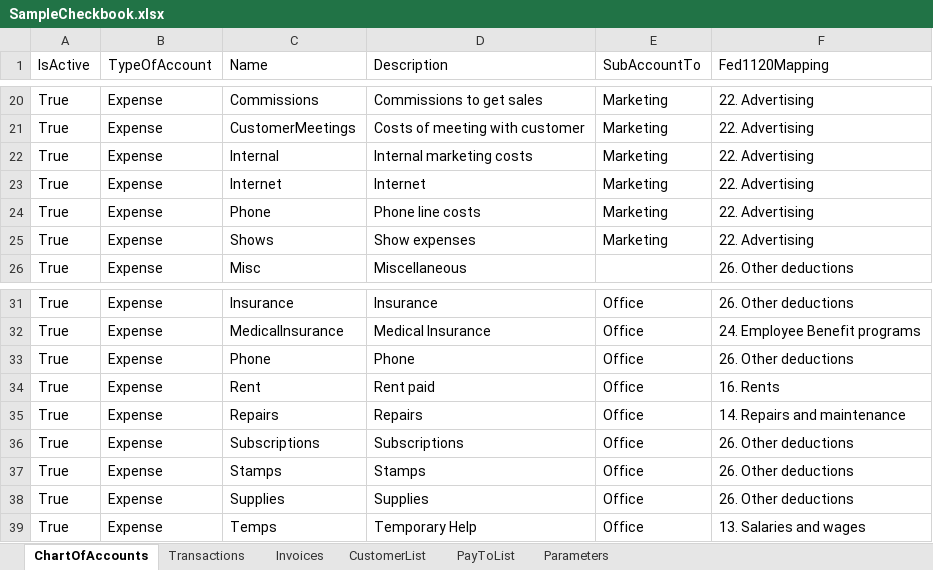
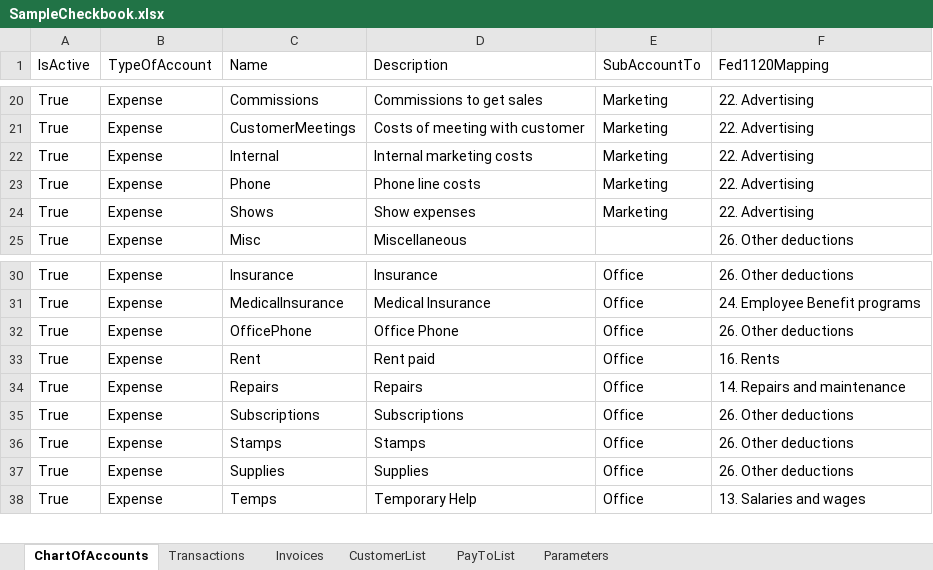
Before and after one commit to PrairieTrailDave/SmallBusinessCheckbookWithInvoicing, an Excel workbook: SampleCheckbook.xlsx, sheet ChartOfAccounts, drawn as a sheet; only a part is shown, gaps mark what is left out; values as stored, in another font and other column widths than the file's, no borders; removed rows and columns are numbered as before the commit, all else as after; the diff names each change by its address in the sheet, - before the commit and + after, or states it on an @@ line.

Commit message:
Bugs in new chart of accounts. Pull invoice printing into its own class.

```diff
--- a/SampleCheckbook.xlsx (sheet ChartOfAccounts)
+++ b/SampleCheckbook.xlsx (sheet ChartOfAccounts)
-row 23: True | Expense | Internet | Internet | Marketing | 22. Advertising
-C32 (Name): Phone
+C32 (Name): OfficePhone
-D32 (Description): Phone
+D32 (Description): Office Phone
```
Also changed, not shown: sheet CustomerList, sheet Transactions, sheet Parameters, 6 other files.
